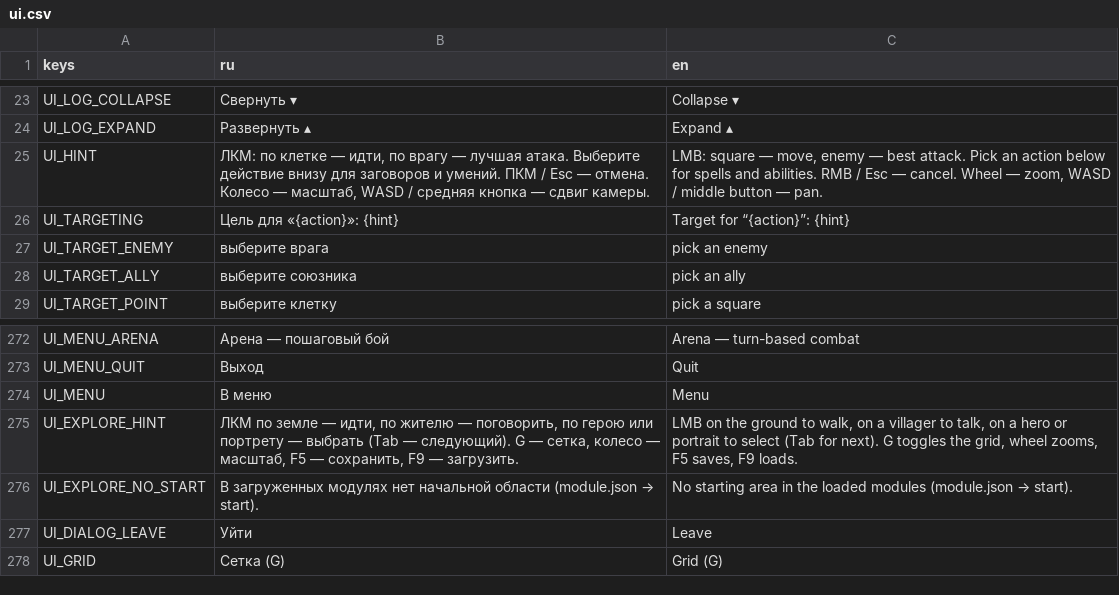
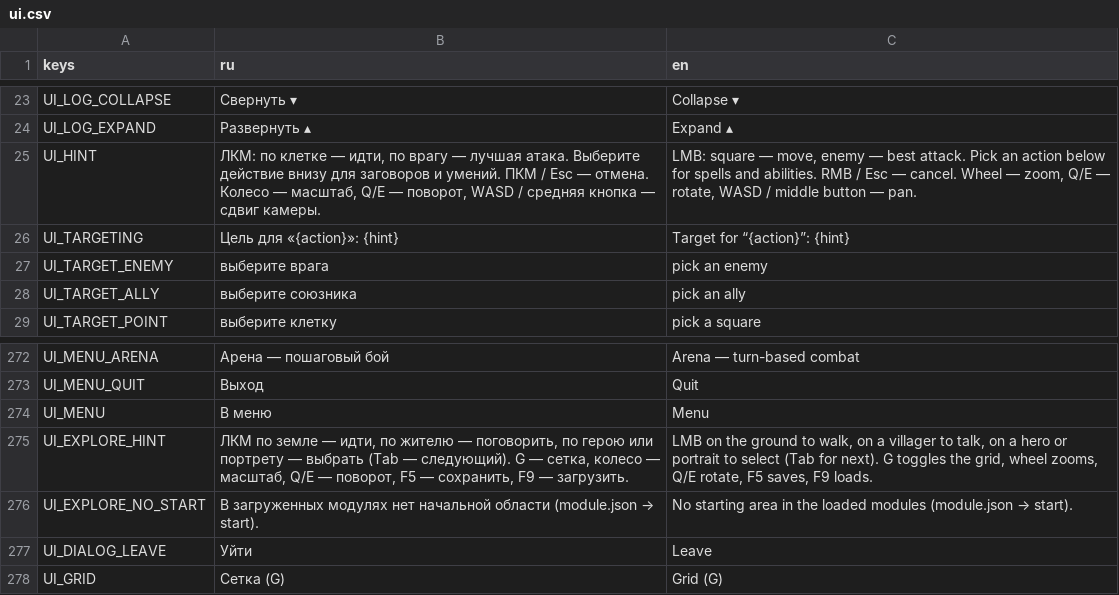
Before and after one commit to pivnoebidlo/vseslav, a CSV file: locales/ui.csv, drawn as a sheet; only a part is shown, gaps mark what is left out.

```diff
--- a/locales/ui.csv
+++ b/locales/ui.csv
@@ -24,3 +24,3 @@ UI_LOG_COLLAPSE,Свернуть ▾,Collapse ▾
 UI_LOG_EXPAND,Развернуть ▴,Expand ▴
-UI_HINT,"ЛКМ: по клетке — идти, по врагу — лучшая атака. Выберите действие внизу для заговоров и умений. ПКМ / Esc — отмена. Колесо — масштаб, WASD / средняя кнопка — сдвиг камеры.","LMB: square — move, enemy — best attack. Pick an action below for spells and abilities. RMB / Esc — cancel. Wheel — zoom, WASD / middle button — pan."
+UI_HINT,"ЛКМ: по клетке — идти, по врагу — лучшая атака. Выберите действие внизу для заговоров и умений. ПКМ / Esc — отмена. Колесо — масштаб, Q/E — поворот, WASD / средняя кнопка — сдвиг камеры.","LMB: square — move, enemy — best attack. Pick an action below for spells and abilities. RMB / Esc — cancel. Wheel — zoom, Q/E — rotate, WASD / middle button — pan."
 UI_TARGETING,Цель для «{action}»: {hint},Target for “{action}”: {hint}
@@ -274,3 +274,3 @@ UI_MENU_QUIT,Выход,Quit
 UI_MENU,В меню,Menu
-UI_EXPLORE_HINT,"ЛКМ по земле — идти, по жителю — поговорить, по герою или портрету — выбрать (Tab — следующий). G — сетка, колесо — масштаб, F5 — сохранить, F9 — загрузить.","LMB on the ground to walk, on a villager to talk, on a hero or portrait to select (Tab for next). G toggles the grid, wheel zooms, F5 saves, F9 loads."
+UI_EXPLORE_HINT,"ЛКМ по земле — идти, по жителю — поговорить, по герою или портрету — выбрать (Tab — следующий). G — сетка, колесо — масштаб, Q/E — поворот, F5 — сохранить, F9 — загрузить.","LMB on the ground to walk, on a villager to talk, on a hero or portrait to select (Tab for next). G toggles the grid, wheel zooms, Q/E rotate, F5 saves, F9 loads."
 UI_EXPLORE_NO_START,"В загруженных модулях нет начальной области (module.json → start).","No starting area in the loaded modules (module.json → start)."
```
Also changed, not shown: 2 other files.
